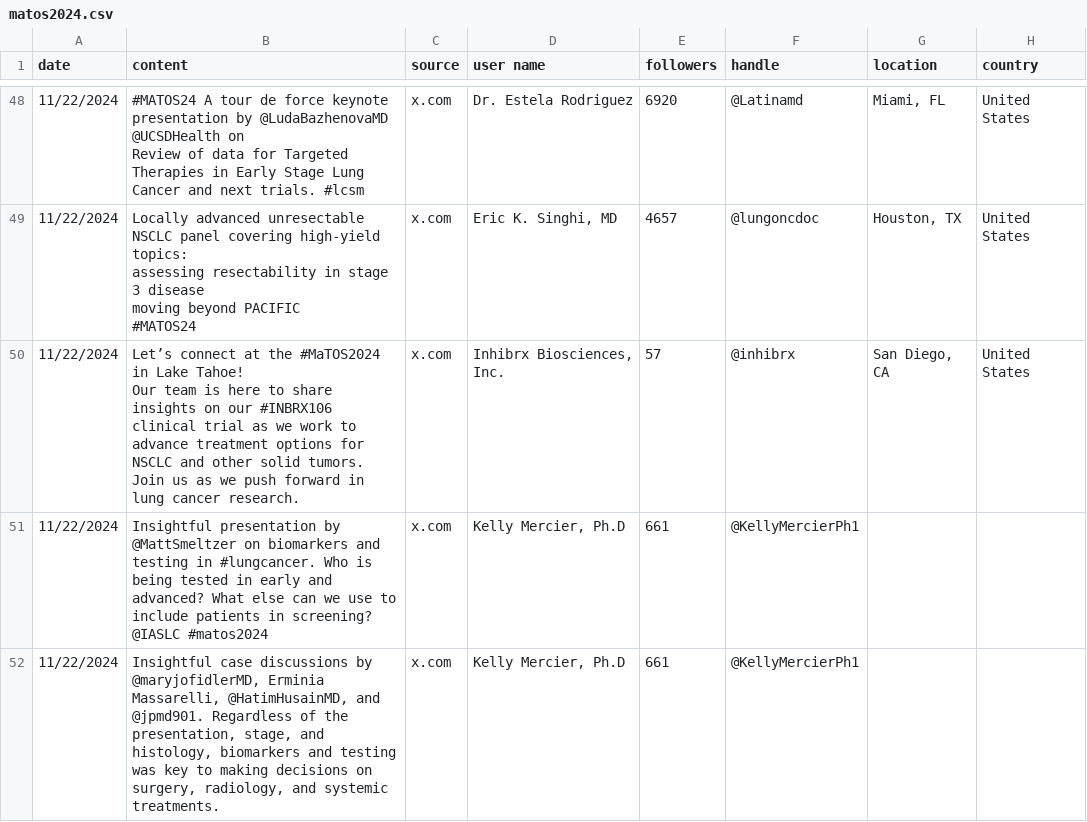
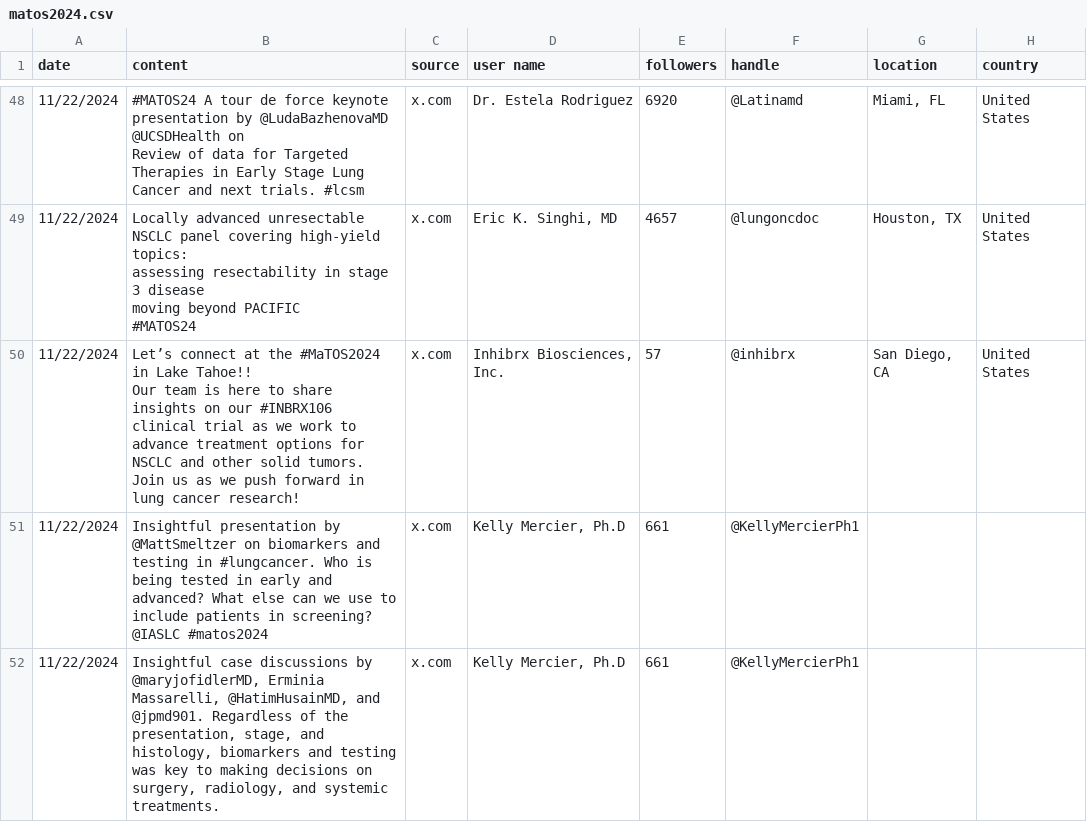
Before and after one commit to zhamza-sorcero/mariposaOS, a CSV file: matos2024.csv, drawn as a sheet; only a part is shown, gaps mark what is left out; ↵ is a line break in a cell; the diff names each change by its address in the sheet, - before the commit and + after, or states it on an @@ line.

Commit message:
Add files via upload

```diff
--- a/matos2024.csv
+++ b/matos2024.csv
-B50 (content): …in Lake Tahoe! ↵ Our team is here to share insights on our #INBRX106 clinical trial as we work to advance treatment options for NSCLC and other solid tumors. ↵ Join us as we push forward in lung cancer research.
+B50 (content): …in Lake Tahoe!! ↵ Our team is here to share insights on our #INBRX106 clinical trial as we work to advance treatment options for NSCLC and other solid tumors. ↵ Join us as we push forward in lung cancer research!
```
